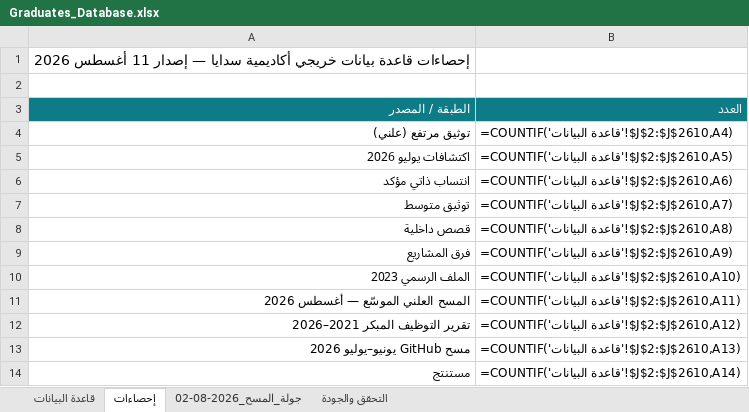
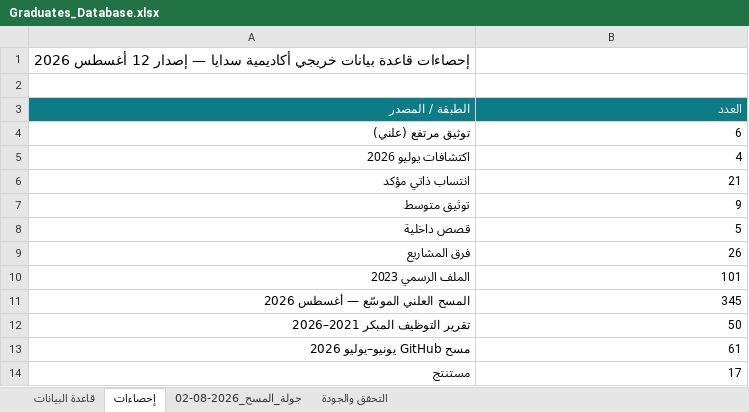
Before and after one commit to malenezi/malenezi, an Excel workbook: Academy/Graduates/Graduates_Database.xlsx, sheet إحصاءات, drawn as a sheet; only a part is shown; values as stored, in another font and other column widths than the file's, no borders; formulas without a stored value are shown as written; the diff covers the shown part only; the diff names each change by its address in the sheet, - before the commit and + after, or states it on an @@ line.

```diff
--- a/Academy/Graduates/Graduates_Database.xlsx (sheet إحصاءات)
+++ b/Academy/Graduates/Graduates_Database.xlsx (sheet إحصاءات)
-A1 (الطبقة / المصدر): …— إصدار 11 أغسطس 2026
+A1 (الطبقة / المصدر): …— إصدار 12 أغسطس 2026
-B4 (العدد): =COUNTIF('قاعدة البيانات'!$J$2:$J$2610,A4)
+B4 (العدد): 6
-B5 (العدد): =COUNTIF('قاعدة البيانات'!$J$2:$J$2610,A5)
+B5 (العدد): 4
-B6 (العدد): =COUNTIF('قاعدة البيانات'!$J$2:$J$2610,A6)
+B6 (العدد): 21
-B7 (العدد): =COUNTIF('قاعدة البيانات'!$J$2:$J$2610,A7)
+B7 (العدد): 9
-B8 (العدد): =COUNTIF('قاعدة البيانات'!$J$2:$J$2610,A8)
+B8 (العدد): 5
-B9 (العدد): =COUNTIF('قاعدة البيانات'!$J$2:$J$2610,A9)
+B9 (العدد): 26
-B10 (العدد): =COUNTIF('قاعدة البيانات'!$J$2:$J$2610,A10)
+B10 (العدد): 101
-B11 (العدد): =COUNTIF('قاعدة البيانات'!$J$2:$J$2610,A11)
+B11 (العدد): 345
-B12 (العدد): =COUNTIF('قاعدة البيانات'!$J$2:$J$2610,A12)
+B12 (العدد): 50
-B13 (العدد): =COUNTIF('قاعدة البيانات'!$J$2:$J$2610,A13)
+B13 (العدد): 61
-B14 (العدد): =COUNTIF('قاعدة البيانات'!$J$2:$J$2610,A14)
+B14 (العدد): 17
```
Also changed, not shown: 10 edited cells elsewhere in this sheet, sheet قاعدة البيانات, charts or pictures, 3 other files.
